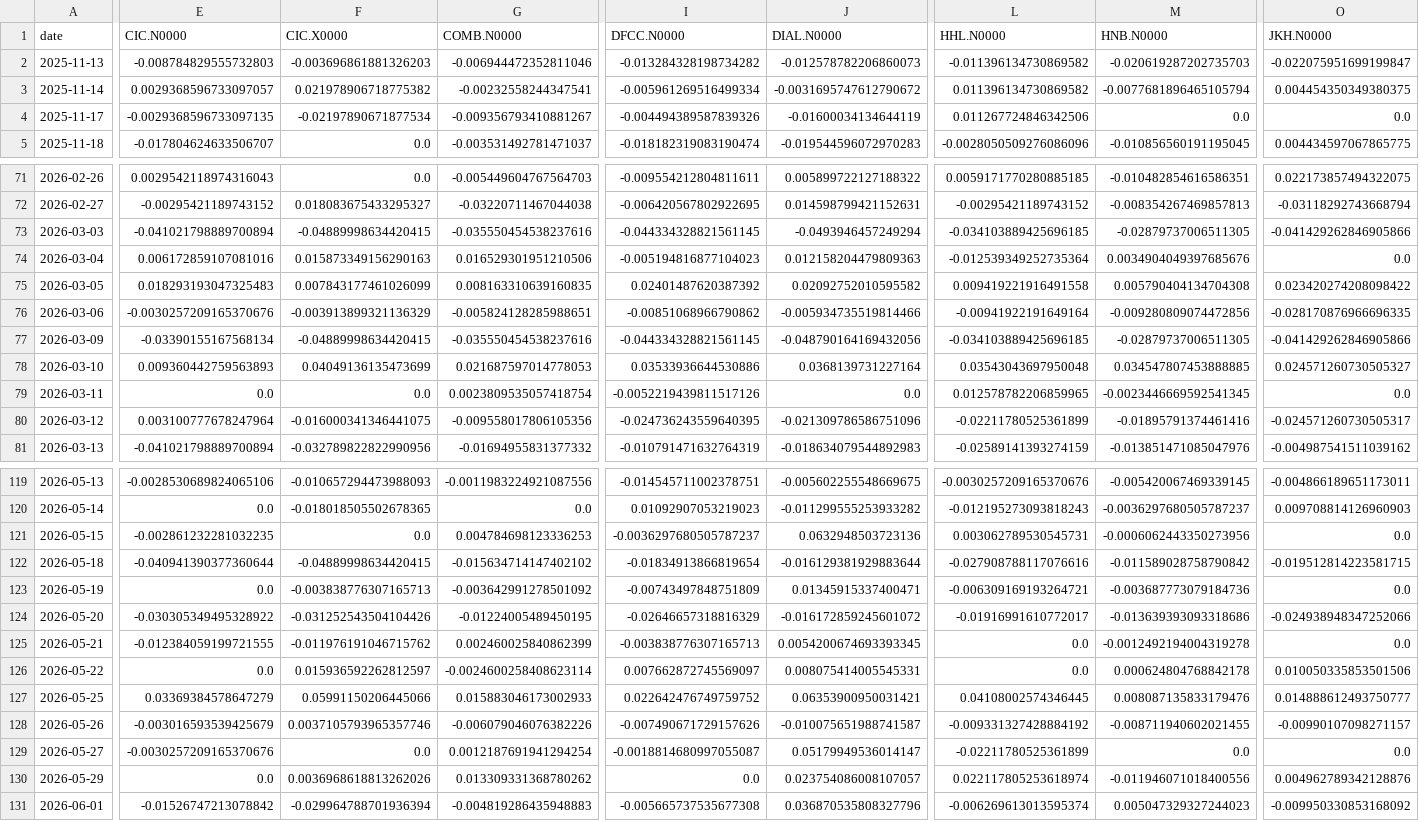
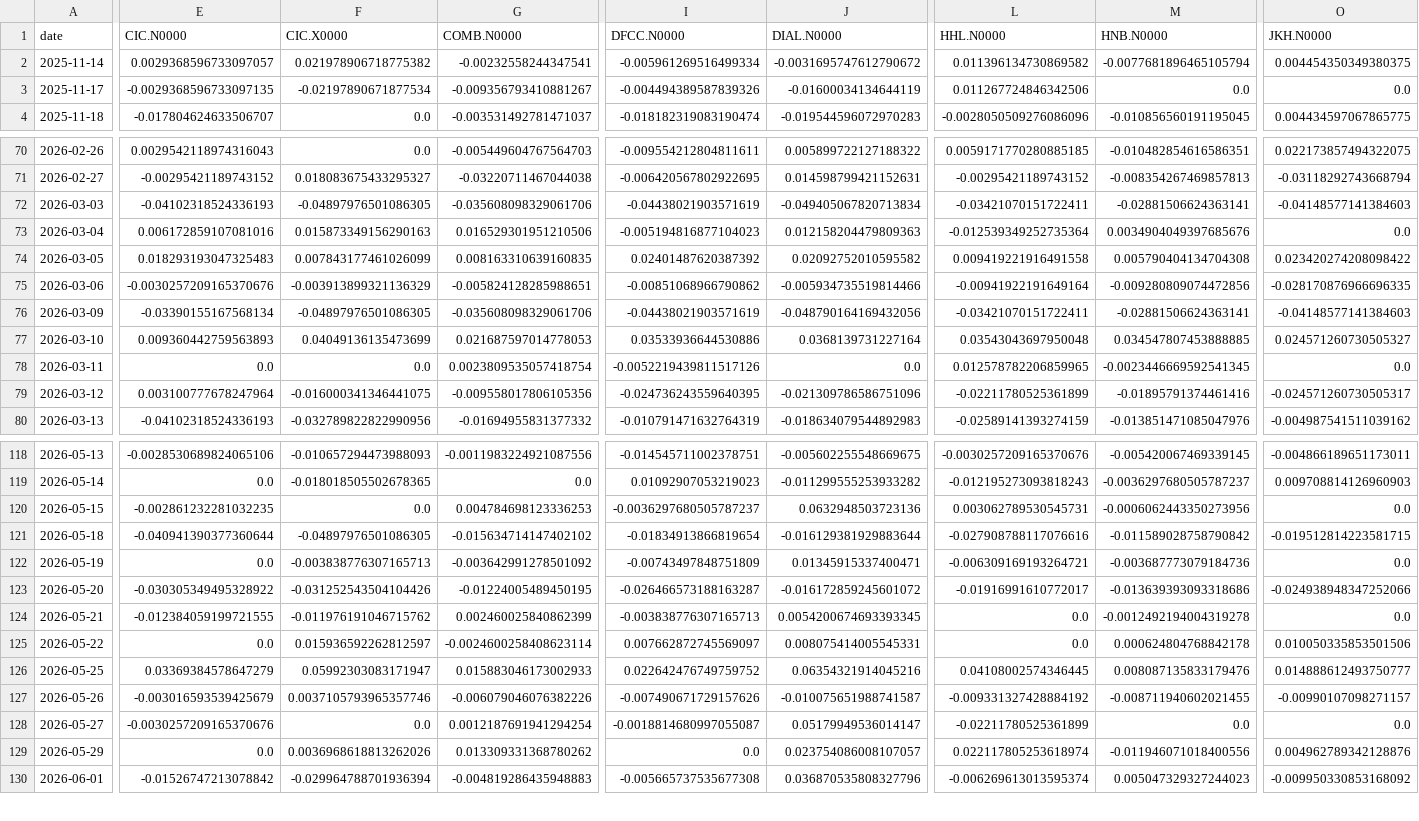
Before and after one commit to AmayaDevindi/ModelX, a CSV file: data/clean/returns_capped.csv, drawn as a sheet; only a part is shown, gaps mark what is left out; removed rows and columns are numbered as before the commit, all else as after; rows hold the shown columns only; the diff covers the shown part only; the diff names each change by its address in the sheet, - before the commit and + after, or states it on an @@ line.

```diff
--- a/data/clean/returns_capped.csv
+++ b/data/clean/returns_capped.csv
-row 2: 2025-11-13 | -0.008784829555732803 | -0.003696861881326203 | -0.006944472352811046 | -0.013284328198734282 | -0.012578782206860073 | -0.011396134730869582 | -0.020619287202735703 | -0.022075951699199847
-E72 (CIC.N0000): -0.041021798889700894
+E72 (CIC.N0000): -0.04102318524336193
-F72 (CIC.X0000): -0.04889998634420415
+F72 (CIC.X0000): -0.04897976501086305
-G72 (COMB.N0000): -0.035550454538237616
+G72 (COMB.N0000): -0.035608098329061706
-I72 (DFCC.N0000): -0.044334328821561145
+I72 (DFCC.N0000): -0.04438021903571619
-J72 (DIAL.N0000): -0.0493946457249294
+J72 (DIAL.N0000): -0.049405067820713834
-L72 (HHL.N0000): -0.034103889425696185
+L72 (HHL.N0000): -0.03421070151722411
-M72 (HNB.N0000): -0.02879737006511305
+M72 (HNB.N0000): -0.02881506624363141
-O72 (JKH.N0000): -0.041429262846905866
+O72 (JKH.N0000): -0.04148577141384603
-F76 (CIC.X0000): -0.04889998634420415
+F76 (CIC.X0000): -0.04897976501086305
-G76 (COMB.N0000): -0.035550454538237616
+G76 (COMB.N0000): -0.035608098329061706
-I76 (DFCC.N0000): -0.044334328821561145
+I76 (DFCC.N0000): -0.04438021903571619
-L76 (HHL.N0000): -0.034103889425696185
+L76 (HHL.N0000): -0.03421070151722411
-M76 (HNB.N0000): -0.02879737006511305
+M76 (HNB.N0000): -0.02881506624363141
-O76 (JKH.N0000): -0.041429262846905866
+O76 (JKH.N0000): -0.04148577141384603
-E80 (CIC.N0000): -0.041021798889700894
+E80 (CIC.N0000): -0.04102318524336193
-F121 (CIC.X0000): -0.04889998634420415
+F121 (CIC.X0000): -0.04897976501086305
-I123 (DFCC.N0000): -0.02646657318816329
+I123 (DFCC.N0000): -0.026466573188163287
-F126 (CIC.X0000): 0.05991150206445066
+F126 (CIC.X0000): 0.05992303083171947
-J126 (DIAL.N0000): 0.06353900950031421
+J126 (DIAL.N0000): 0.06354321914045216
```
Also changed, not shown: 134 edited cells elsewhere in this file, data/clean/company_health_clusters.csv, data/clean/cse_prices.csv, 32 other files.
